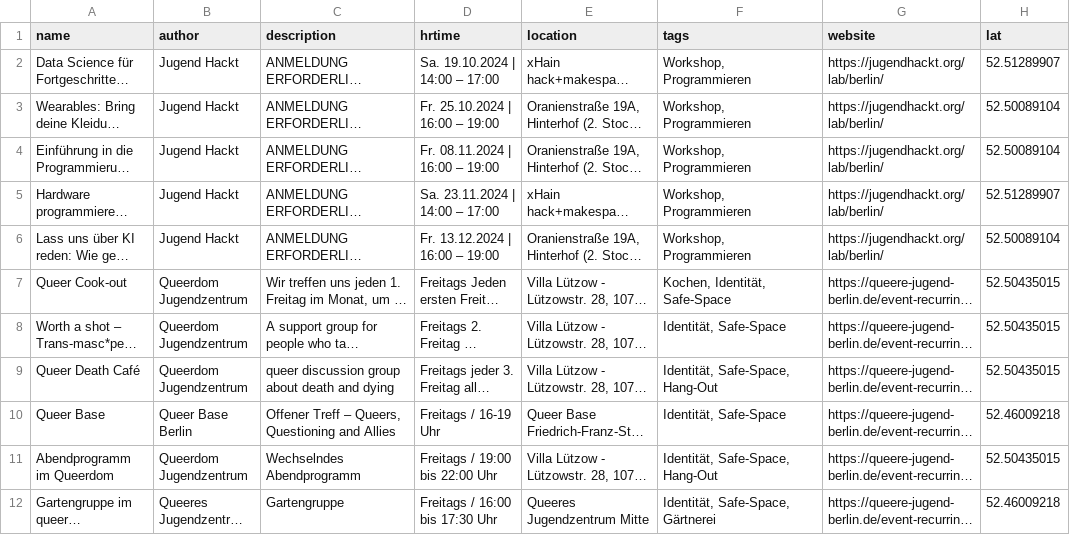
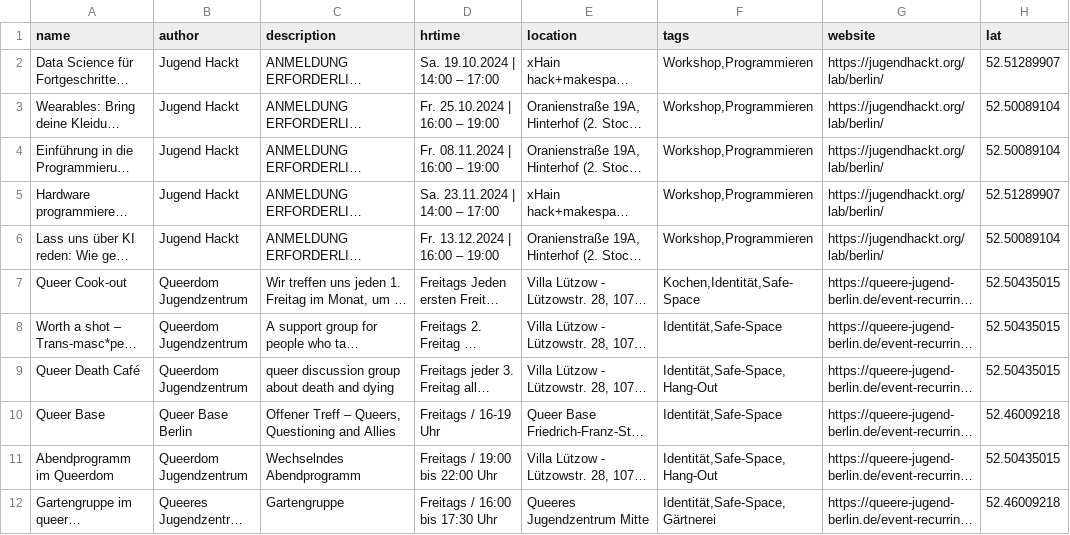
Before and after one commit to Jugendhackt/eventsync, a CSV file: datatemp.csv, drawn as a sheet; only a part is shown; long unchanged cells end in …; the diff names each change by its address in the sheet, - before the commit and + after, or states it on an @@ line.

Commit message:
Update `datatemp.csv` Fix, quote: "Fixt eure fucking bugs"

```diff
--- a/datatemp.csv
+++ b/datatemp.csv
-F2:F6 (tags): Workshop, Programmieren
+F2:F6 (tags): Workshop,Programmieren
-F7 (tags): Kochen, Identität, Safe-Space
+F7 (tags): Kochen,Identität,Safe-Space
-F8 (tags): Identität, Safe-Space
+F8 (tags): Identität,Safe-Space
-F9 (tags): Identität, Safe-Space, Hang-Out
+F9 (tags): Identität,Safe-Space,Hang-Out
-F10 (tags): Identität, Safe-Space
+F10 (tags): Identität,Safe-Space
-F11 (tags): Identität, Safe-Space, Hang-Out
+F11 (tags): Identität,Safe-Space,Hang-Out
-F12 (tags): Identität, Safe-Space, Gärtnerei
+F12 (tags): Identität,Safe-Space,Gärtnerei
```
